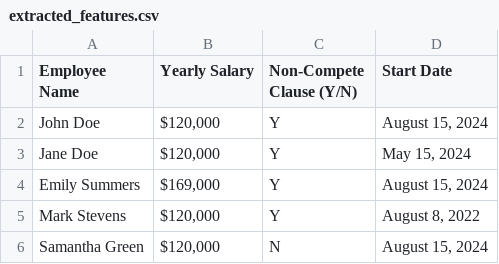
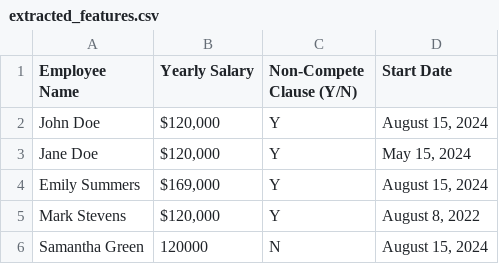
Before and after one commit to Python-Test-Engineer/earl2025, a CSV file: output/extracted_features.csv, drawn as a sheet.

```diff
--- a/output/extracted_features.csv
+++ b/output/extracted_features.csv
@@ -5,2 +5,2 @@ Emily Summers,"$169,000",Y,"August 15, 2024"
 Mark Stevens,"$120,000",Y,"August 8, 2022"
-Samantha Green,"$120,000",N,"August 15, 2024"
+Samantha Green,120000,N,"August 15, 2024"
```
Also changed, not shown: 7 other files.
